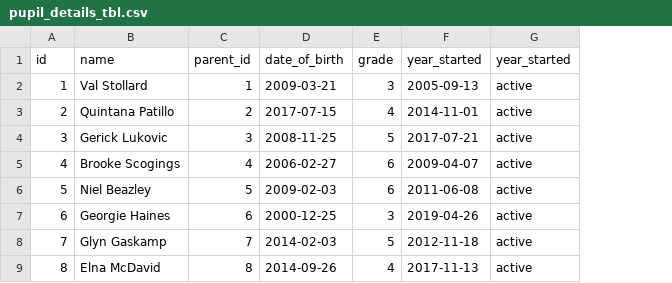
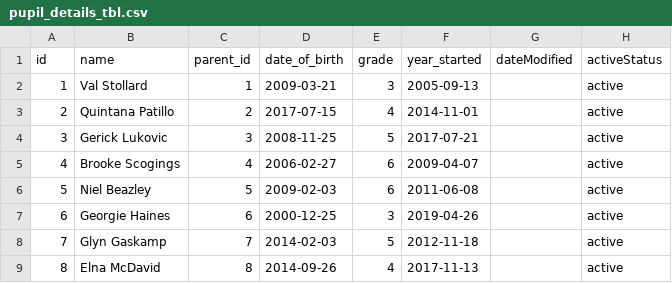
Before and after one commit to paulouskunda/pupil_progress_system, a CSV file: pupil_details_tbl.csv, drawn as a sheet; only a part is shown; addresses are those after the commit; the diff names each change by its address in the sheet, - before the commit and + after, or states it on an @@ line.

```diff
--- a/pupil_details_tbl.csv
+++ b/pupil_details_tbl.csv
+column G (dateModified), empty
-H1: year_started
+H1: activeStatus
```
Also changed, not shown: 4 other files.
